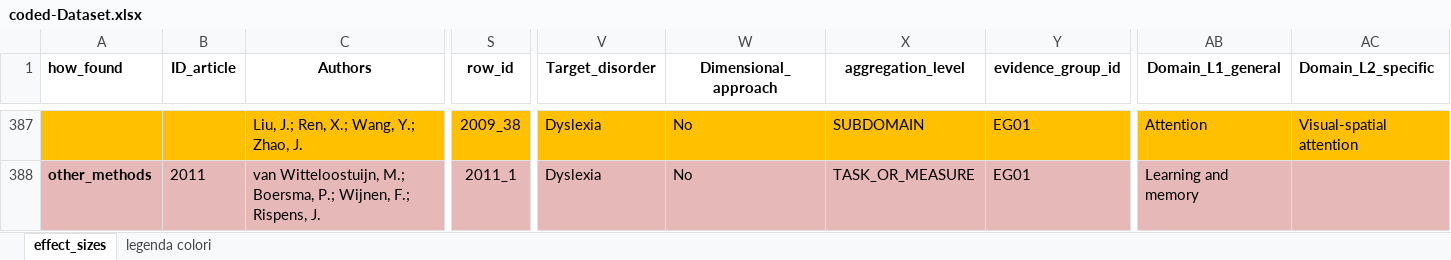
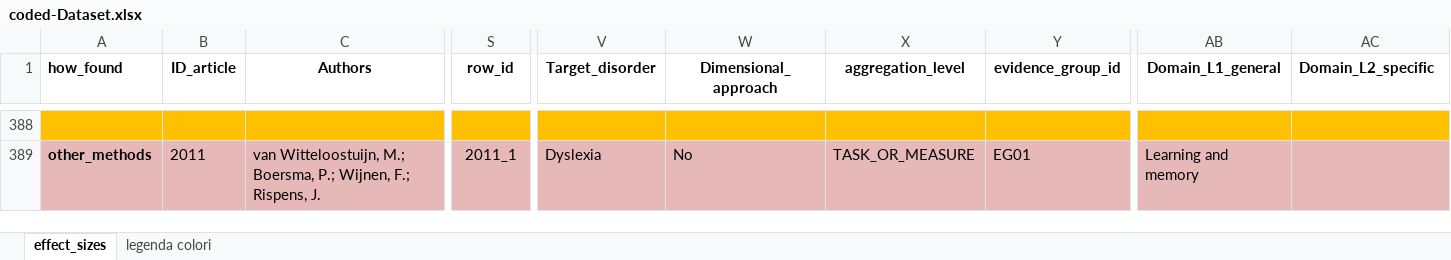
Before and after one commit to EnricoToffalini/Meta-review-cognitive-profiles-ADHD-Dyslexia, an Excel workbook: Data/coded-Dataset.xlsx, sheet effect_sizes, drawn as a sheet; only a part is shown, gaps mark what is left out; values as stored, in another font and other column widths than the file's, no borders; addresses are those after the commit; rows hold the shown columns only; the diff covers the shown part only; the diff names each change by its address in the sheet, - before the commit and + after, or states it on an @@ line.

```diff
--- a/Data/coded-Dataset.xlsx (sheet effect_sizes)
+++ b/Data/coded-Dataset.xlsx (sheet effect_sizes)
-row 388:  |  | Liu, J.; Ren, X.; Wang, Y.; Zhao, J. | 2009_38 | Dyslexia | No | SUBDOMAIN | EG01 | Attention | Visual-spatial attention
+row 388: (empty)
```
Also changed, not shown: 31 added rows and 30 removed rows elsewhere in this sheet, 6 other files.
